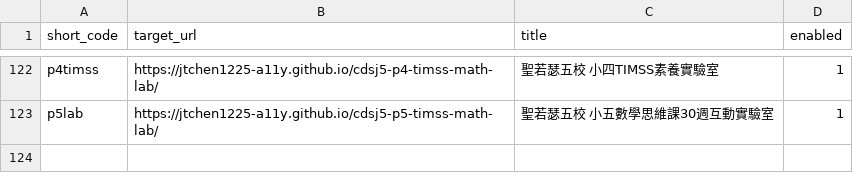
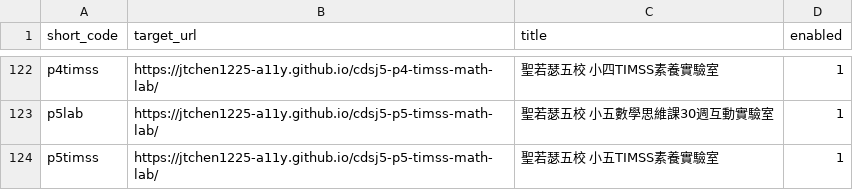
Before and after one commit to jtchen1225-a11y/daydaystudy-short-url, a CSV file: links.csv, drawn as a sheet; only a part is shown, gaps mark what is left out.

Commit message:
feat: 手動新增短網址 /p5timss

```diff
--- a/links.csv
+++ b/links.csv
@@ -123 +123,2 @@ p4timss,https://jtchen1225-a11y.github.io/cdsj5-p4-timss-math-lab/,聖若瑟五
 p5lab,https://jtchen1225-a11y.github.io/cdsj5-p5-timss-math-lab/,聖若瑟五校 小五數學思維課30週互動實驗室,1
+p5timss,https://jtchen1225-a11y.github.io/cdsj5-p5-timss-math-lab/,聖若瑟五校 小五TIMSS素養實驗室,1
```
